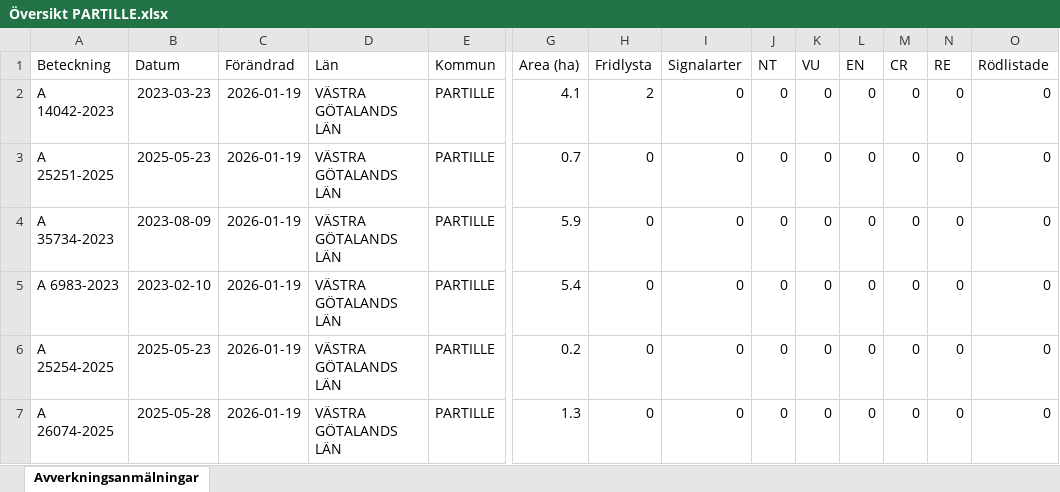
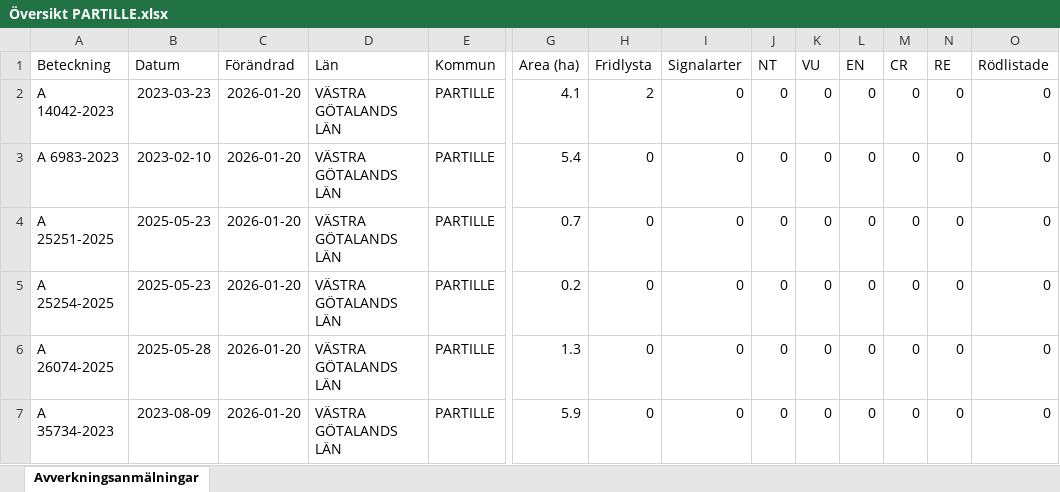
Before and after one commit to klasma/Logging_1402, an Excel workbook: Översikt PARTILLE.xlsx, sheet Avverkningsanmälningar, drawn as a sheet; only a part is shown, gaps mark what is left out; values as stored, in another font and other column widths than the file's, no borders; removed rows and columns are numbered as before the commit, all else as after; rows hold the shown columns only; the diff names each change by its address in the sheet, - before the commit and + after, or states it on an @@ line.

```diff
--- a/Översikt PARTILLE.xlsx (sheet Avverkningsanmälningar)
+++ b/Översikt PARTILLE.xlsx (sheet Avverkningsanmälningar)
-C2 (Förändrad): 2026-01-19
+C2 (Förändrad): 2026-01-20
+row 3: A 6983-2023 | 2023-02-10 | 2026-01-20 | VÄSTRA GÖTALANDS LÄN | PARTILLE | 5.4 | 0 | 0 | 0 | 0 | 0 | 0 | 0 | 0
-C4 (Förändrad): 2026-01-19
+C4 (Förändrad): 2026-01-20
-row 4: A 35734-2023 | 2023-08-09 | 2026-01-19 | VÄSTRA GÖTALANDS LÄN | PARTILLE | 5.9 | 0 | 0 | 0 | 0 | 0 | 0 | 0 | 0
-row 5: A 6983-2023 | 2023-02-10 | 2026-01-19 | VÄSTRA GÖTALANDS LÄN | PARTILLE | 5.4 | 0 | 0 | 0 | 0 | 0 | 0 | 0 | 0
-C5:C6 (Förändrad): 2026-01-19
+C5:C6 (Förändrad): 2026-01-20
+row 7: A 35734-2023 | 2023-08-09 | 2026-01-20 | VÄSTRA GÖTALANDS LÄN | PARTILLE | 5.9 | 0 | 0 | 0 | 0 | 0 | 0 | 0 | 0
```
Also changed, not shown: artfynd/A 14042-2023 artfynd.xlsx, 6 other files.
